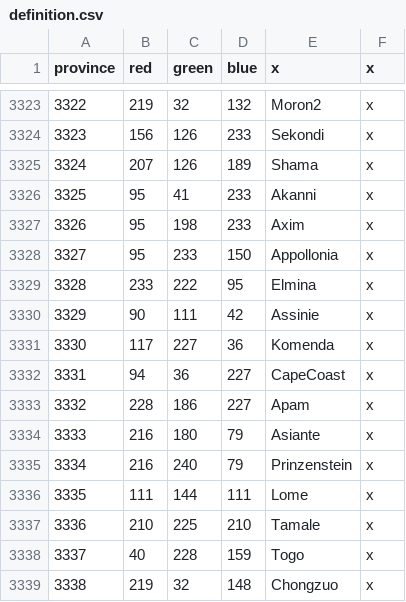
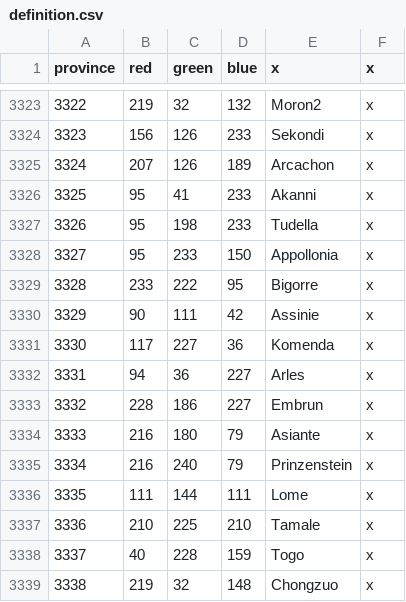
Before and after one commit to AlejandroGiner/Lux-in-Tenebris, a CSV file: map/definition.csv, drawn as a sheet; only a part is shown, gaps mark what is left out.

Commit message:
Some provinces to france and navarra

```diff
--- a/map/definition.csv
+++ b/map/definition.csv
@@ -3324,11 +3324,11 @@ province;red;green;blue;x;x
 3323;156;126;233;Sekondi;x
-3324;207;126;189;Shama;x
+3324;207;126;189;Arcachon;x
 3325;95;41;233;Akanni;x
-3326;95;198;233;Axim;x
+3326;95;198;233;Tudella;x
 3327;95;233;150;Appollonia;x
-3328;233;222;95;Elmina;x
+3328;233;222;95;Bigorre;x
 3329;90;111;42;Assinie;x
 3330;117;227;36;Komenda;x
-3331;94;36;227;CapeCoast;x
-3332;228;186;227;Apam;x
+3331;94;36;227;Arles;x
+3332;228;186;227;Embrun;x
 3333;216;180;79;Asiante;x
```
Also changed, not shown: 20 other files.
